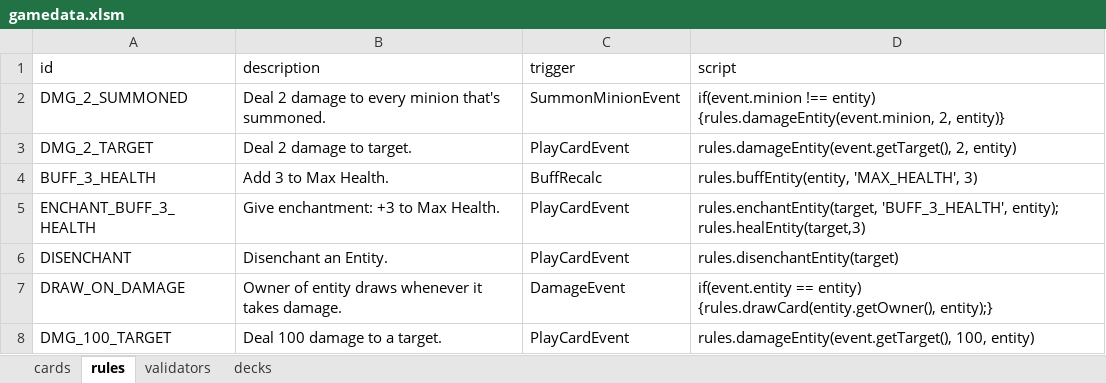
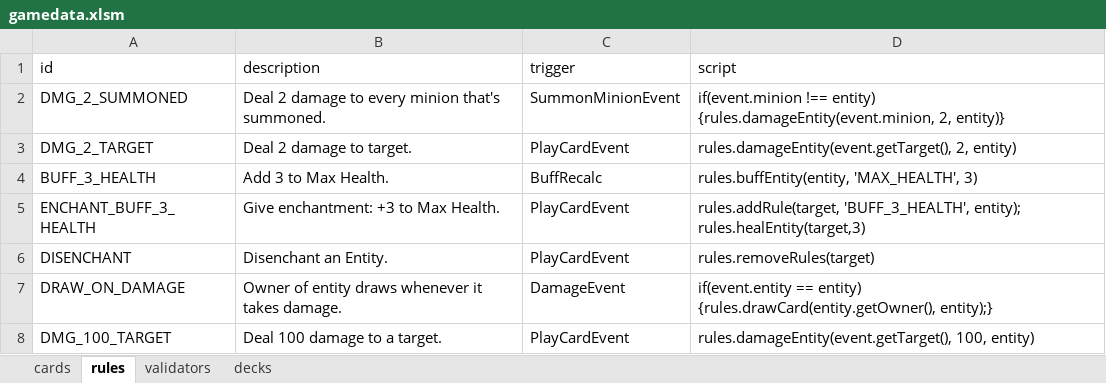
Before and after one commit to wx3/cardbattle, an Excel workbook: Data/gamedata.xlsm, sheet rules, drawn as a sheet; values as stored, in another font and other column widths than the file's, no borders; the diff names each change by its address in the sheet, - before the commit and + after, or states it on an @@ line.

```diff
--- a/Data/gamedata.xlsm (sheet rules)
+++ b/Data/gamedata.xlsm (sheet rules)
-D5 (script): rules.enchantEntity(target, 'BUFF_3_HEALTH', entity);…
+D5 (script): rules.addRule(target, 'BUFF_3_HEALTH', entity);…
-D6 (script): rules.disenchantEntity(target)
+D6 (script): rules.removeRules(target)
```
Also changed, not shown: 33 other files.
